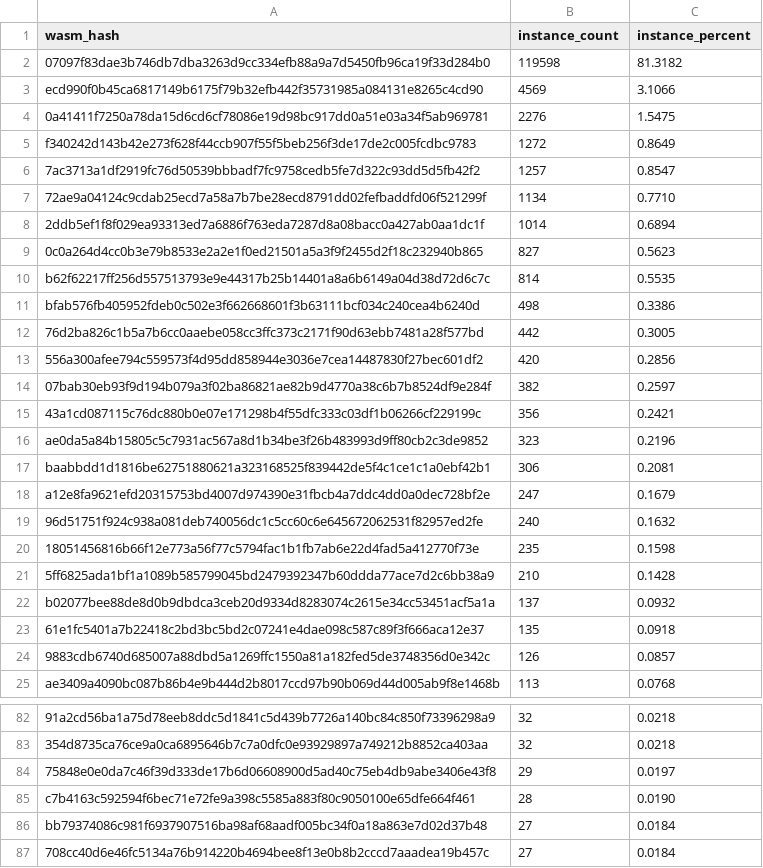
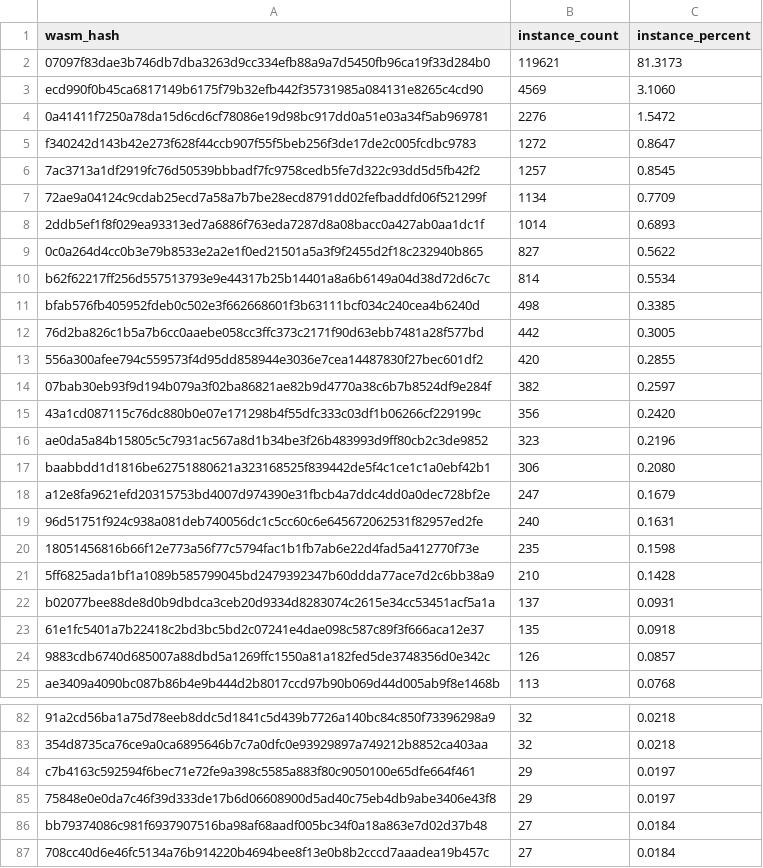
Before and after one commit to leighmcculloch/stellar-contract-wasms, a CSV file: analysis/count_instances_per_wasm.csv, drawn as a sheet; only a part is shown, gaps mark what is left out; the diff covers the shown part only.

```diff
--- a/analysis/count_instances_per_wasm.csv
+++ b/analysis/count_instances_per_wasm.csv
@@ -1,23 +1,23 @@
 wasm_hash,instance_count,instance_percent
-"07097f83dae3b746db7dba3263d9cc334efb88a9a7d5450fb96ca19f33d284b0",119598,81.3182
-"ecd990f0b45ca6817149b6175f79b32efb442f35731985a084131e8265c4cd90",4569,3.1066
-"0a41411f7250a78da15d6cd6cf78086e19d98bc917dd0a51e03a34f5ab969781",2276,1.5475
-"f340242d143b42e273f628f44ccb907f55f5beb256f3de17de2c005fcdbc9783",1272,0.8649
-"7ac3713a1df2919fc76d50539bbbadf7fc9758cedb5fe7d322c93dd5d5fb42f2",1257,0.8547
-"72ae9a04124c9cdab25ecd7a58a7b7be28ecd8791dd02fefbaddfd06f521299f",1134,0.7710
-"2ddb5ef1f8f029ea93313ed7a6886f763eda7287d8a08bacc0a427ab0aa1dc1f",1014,0.6894
-"0c0a264d4cc0b3e79b8533e2a2e1f0ed21501a5a3f9f2455d2f18c232940b865",827,0.5623
-"b62f62217ff256d557513793e9e44317b25b14401a8a6b6149a04d38d72d6c7c",814,0.5535
-"bfab576fb405952fdeb0c502e3f662668601f3b63111bcf034c240cea4b6240d",498,0.3386
+"07097f83dae3b746db7dba3263d9cc334efb88a9a7d5450fb96ca19f33d284b0",119621,81.3173
+"ecd990f0b45ca6817149b6175f79b32efb442f35731985a084131e8265c4cd90",4569,3.1060
+"0a41411f7250a78da15d6cd6cf78086e19d98bc917dd0a51e03a34f5ab969781",2276,1.5472
+"f340242d143b42e273f628f44ccb907f55f5beb256f3de17de2c005fcdbc9783",1272,0.8647
+"7ac3713a1df2919fc76d50539bbbadf7fc9758cedb5fe7d322c93dd5d5fb42f2",1257,0.8545
+"72ae9a04124c9cdab25ecd7a58a7b7be28ecd8791dd02fefbaddfd06f521299f",1134,0.7709
+"2ddb5ef1f8f029ea93313ed7a6886f763eda7287d8a08bacc0a427ab0aa1dc1f",1014,0.6893
+"0c0a264d4cc0b3e79b8533e2a2e1f0ed21501a5a3f9f2455d2f18c232940b865",827,0.5622
+"b62f62217ff256d557513793e9e44317b25b14401a8a6b6149a04d38d72d6c7c",814,0.5534
+"bfab576fb405952fdeb0c502e3f662668601f3b63111bcf034c240cea4b6240d",498,0.3385
 "76d2ba826c1b5a7b6cc0aaebe058cc3ffc373c2171f90d63ebb7481a28f577bd",442,0.3005
-"556a300afee794c559573f4d95dd858944e3036e7cea14487830f27bec601df2",420,0.2856
+"556a300afee794c559573f4d95dd858944e3036e7cea14487830f27bec601df2",420,0.2855
 "07bab30eb93f9d194b079a3f02ba86821ae82b9d4770a38c6b7b8524df9e284f",382,0.2597
-"43a1cd087115c76dc880b0e07e171298b4f55dfc333c03df1b06266cf229199c",356,0.2421
+"43a1cd087115c76dc880b0e07e171298b4f55dfc333c03df1b06266cf229199c",356,0.2420
 "ae0da5a84b15805c5c7931ac567a8d1b34be3f26b483993d9ff80cb2c3de9852",323,0.2196
-"baabbdd1d1816be62751880621a323168525f839442de5f4c1ce1c1a0ebf42b1",306,0.2081
+"baabbdd1d1816be62751880621a323168525f839442de5f4c1ce1c1a0ebf42b1",306,0.2080
 "a12e8fa9621efd20315753bd4007d974390e31fbcb4a7ddc4dd0a0dec728bf2e",247,0.1679
-"96d51751f924c938a081deb740056dc1c5cc60c6e645672062531f82957ed2fe",240,0.1632
+"96d51751f924c938a081deb740056dc1c5cc60c6e645672062531f82957ed2fe",240,0.1631
 "18051456816b66f12e773a56f77c5794fac1b1fb7ab6e22d4fad5a412770f73e",235,0.1598
 "5ff6825ada1bf1a1089b585799045bd2479392347b60ddda77ace7d2c6bb38a9",210,0.1428
-"b02077bee88de8d0b9dbdca3ceb20d9334d8283074c2615e34cc53451acf5a1a",137,0.0932
+"b02077bee88de8d0b9dbdca3ceb20d9334d8283074c2615e34cc53451acf5a1a",137,0.0931
 "61e1fc5401a7b22418c2bd3bc5bd2c07241e4dae098c587c89f3f666aca12e37",135,0.0918
@@ -83,4 +83,4 @@ wasm_hash,instance_count,instance_percent
 "354d8735ca76ce9a0ca6895646b7c7a0dfc0e93929897a749212b8852ca403aa",32,0.0218
+"c7b4163c592594f6bec71e72fe9a398c5585a883f80c9050100e65dfe664f461",29,0.0197
 "75848e0e0da7c46f39d333de17b6d06608900d5ad40c75eb4db9abe3406e43f8",29,0.0197
-"c7b4163c592594f6bec71e72fe9a398c5585a883f80c9050100e65dfe664f461",28,0.0190
 "bb79374086c981f6937907516ba98af68aadf005bc34f0a18a863e7d02d37b48",27,0.0184
```
Also changed, not shown: 4 added rows and 6 edited cells elsewhere in this file, analysis/dupe-code.csv, analysis/dupe-sections.csv, 34 other files.
